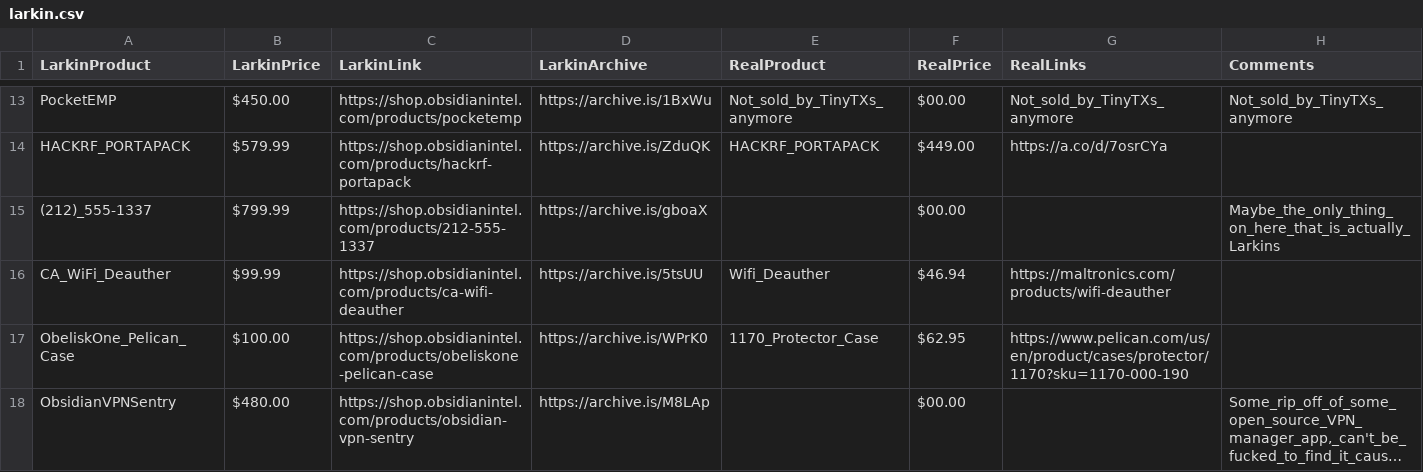
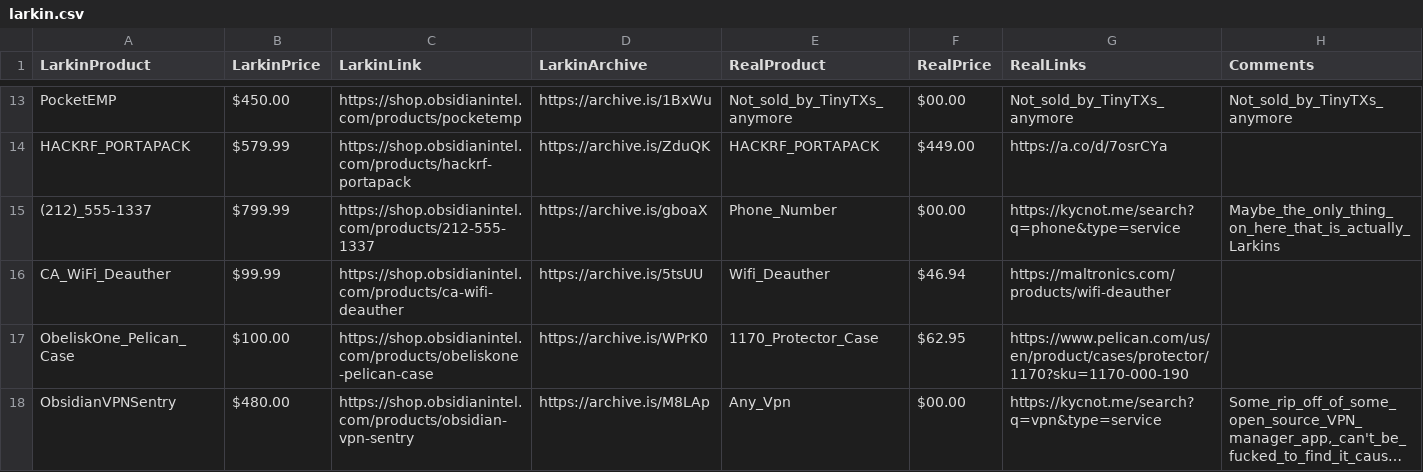
Before and after one commit to cheifcyber/griftapi, a CSV file: larkin.csv, drawn as a sheet; only a part is shown, gaps mark what is left out; long unchanged cells end in …; the diff names each change by its address in the sheet, - before the commit and + after, or states it on an @@ line.

```diff
--- a/larkin.csv
+++ b/larkin.csv
-E15 (RealProduct): (empty)
+E15 (RealProduct): Phone_Number
-G15 (RealLinks): (empty)
+G15 (RealLinks): https://kycnot.me/search?q=phone&type=service
-E18 (RealProduct): (empty)
+E18 (RealProduct): Any_Vpn
-G18 (RealLinks): (empty)
+G18 (RealLinks): https://kycnot.me/search?q=vpn&type=service
```
Also changed, not shown: 5 other files.
